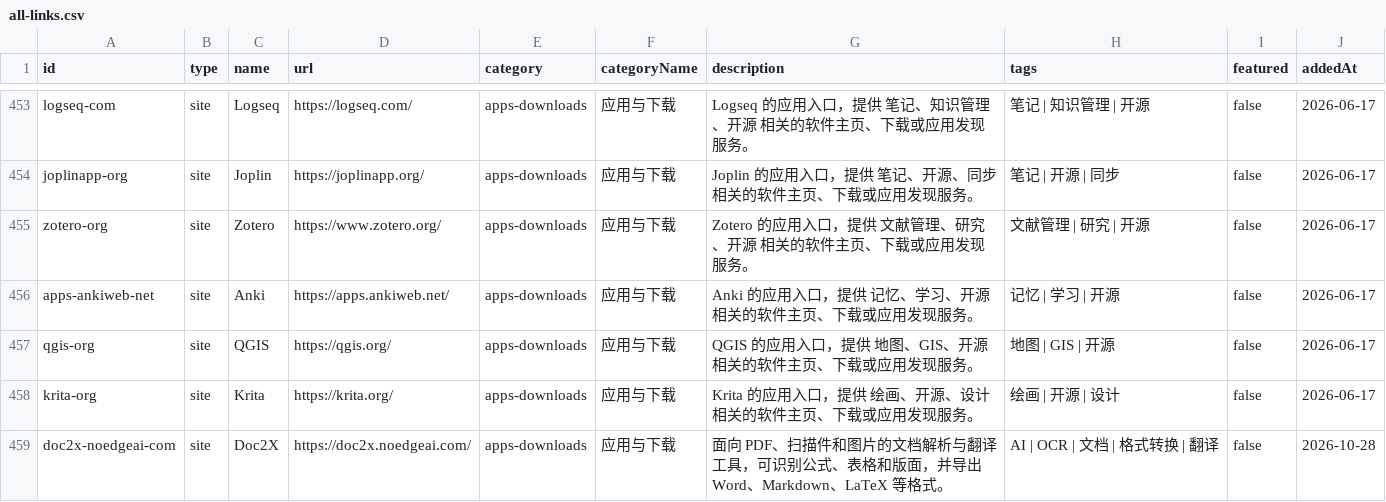
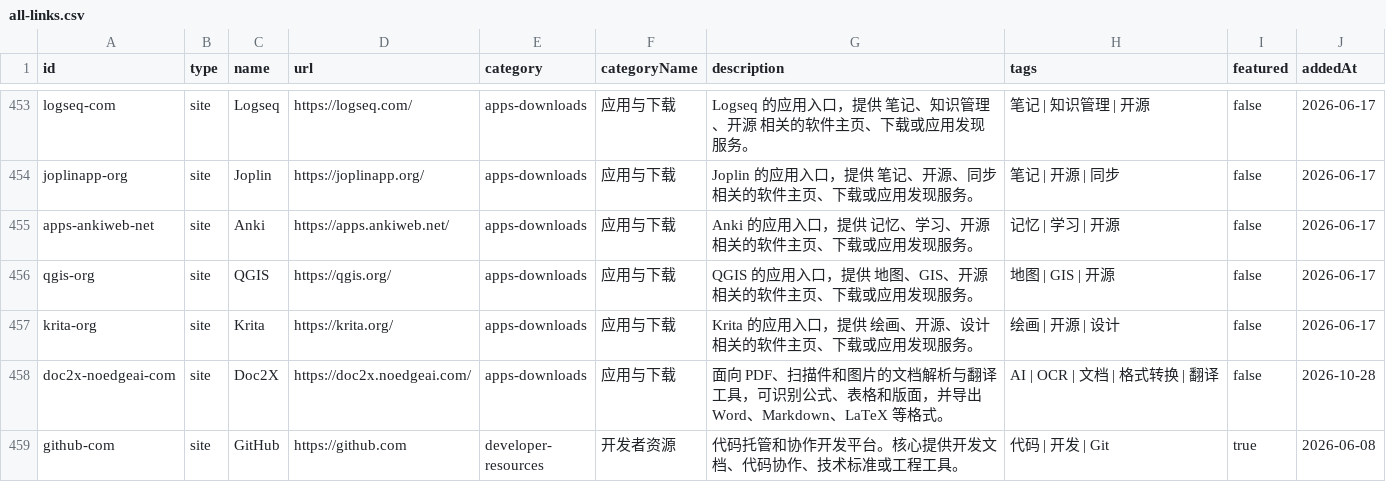
Before and after one commit to ifanqiang-com/chinese-open-web-directory, a CSV file: data/all-links.csv, drawn as a sheet; only a part is shown, gaps mark what is left out; the shorter side is filled out with more unchanged rows; the diff covers the shown part only.

```diff
--- a/data/all-links.csv
+++ b/data/all-links.csv
@@ -454,3 +454,2 @@ logseq-com,site,Logseq,https://logseq.com/,apps-downloads,应用与下载,Logseq
 joplinapp-org,site,Joplin,https://joplinapp.org/,apps-downloads,应用与下载,Joplin 的应用入口，提供 笔记、开源、同步 相关的软件主页、下载或应用发现服务。,笔记 | 开源 | 同步,false,2026-06-17
-zotero-org,site,Zotero,https://www.zotero.org/,apps-downloads,应用与下载,Zotero 的应用入口，提供 文献管理、研究、开源 相关的软件主页、下载或应用发现服务。,文献管理 | 研究 | 开源,false,2026-06-17
 apps-ankiweb-net,site,Anki,https://apps.ankiweb.net/,apps-downloads,应用与下载,Anki 的应用入口，提供 记忆、学习、开源 相关的软件主页、下载或应用发现服务。,记忆 | 学习 | 开源,false,2026-06-17
```
Also changed, not shown: 1 added row, 4 removed rows and 4 edited cells elsewhere in this file, data/sites.csv, 37 other files.
